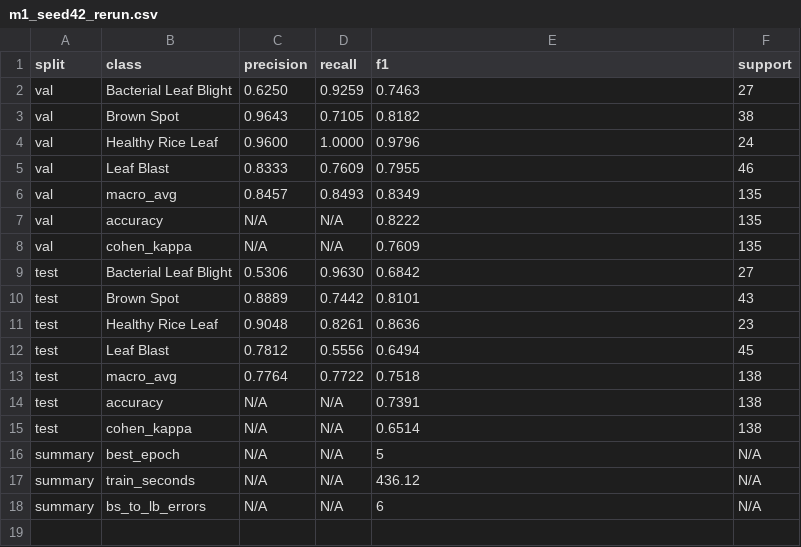
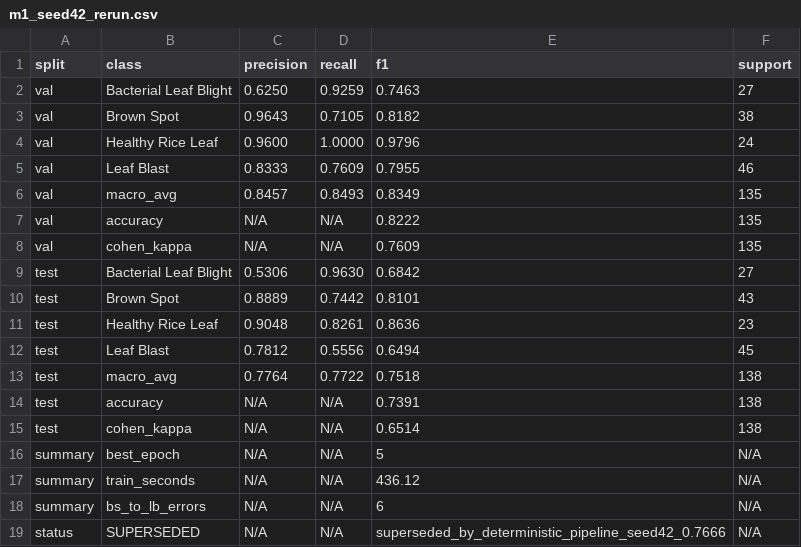
Before and after one commit to m2hSoftDev/rice-leaf-disease, a CSV file: results/metrics/m1_seed42_rerun.csv, drawn as a sheet; the diff names each change by its address in the sheet, - before the commit and + after, or states it on an @@ line.

```diff
--- a/results/metrics/m1_seed42_rerun.csv
+++ b/results/metrics/m1_seed42_rerun.csv
+row 19: status | SUPERSEDED | N/A | N/A | superseded_by_deterministic_pipeline_seed42_0.7666 | N/A
```
Also changed, not shown: results/metrics/baselines.csv, results/metrics/m1_upright_seeds.csv, 4 other files.
